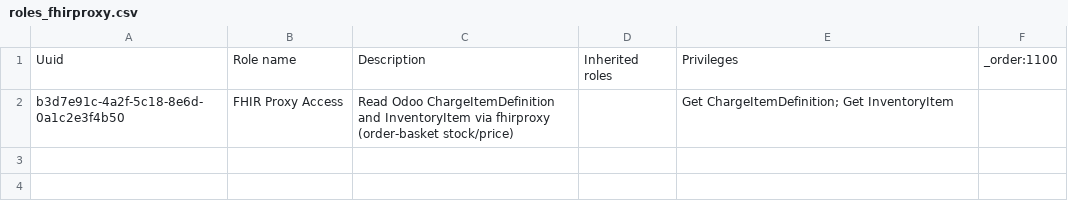
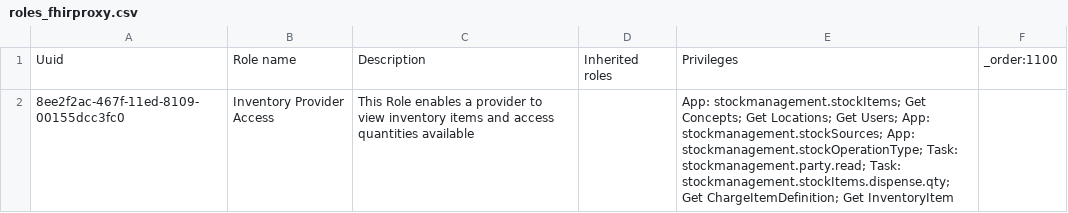
Before and after one commit to AMPATH/O3-amrs, a CSV file: distro/config/openmrs/initializer_config/roles/roles_fhirproxy.csv, drawn as a sheet.

```diff
--- a/distro/config/openmrs/initializer_config/roles/roles_fhirproxy.csv
+++ b/distro/config/openmrs/initializer_config/roles/roles_fhirproxy.csv
@@ -1,2 +1,2 @@
 Uuid,Role name,Description,Inherited roles,Privileges,_order:1100
-b3d7e91c-4a2f-5c18-8e6d-0a1c2e3f4b50,FHIR Proxy Access,Read Odoo ChargeItemDefinition and InventoryItem via fhirproxy (order-basket stock/price),,Get ChargeItemDefinition; Get InventoryItem,
+8ee2f2ac-467f-11ed-8109-00155dcc3fc0,Inventory Provider Access,This Role enables a provider to view inventory items and access quantities available,,App: stockmanagement.stockItems; Get Concepts; Get Locations; Get Users; App: stockmanagement.stockSources; App: stockmanagement.stockOperationType; Task: stockmanagement.party.read; Task: stockmanagement.stockItems.dispense.qty; Get ChargeItemDefinition; Get InventoryItem,
```
Also changed, not shown: 10 other files.
